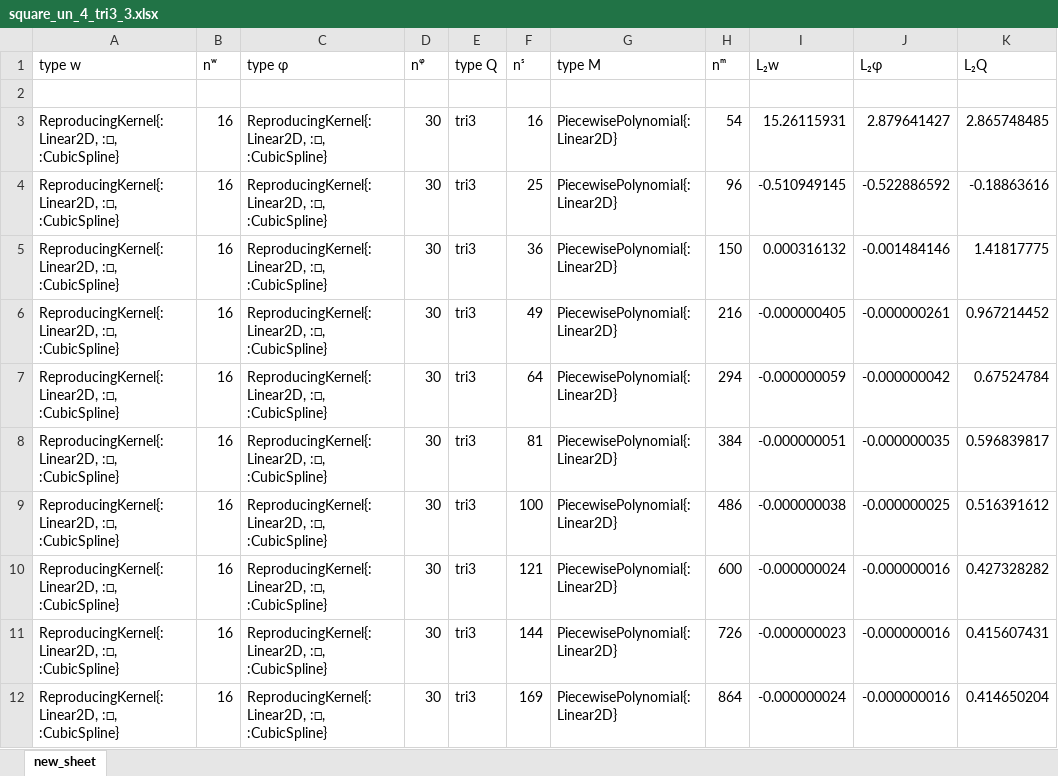
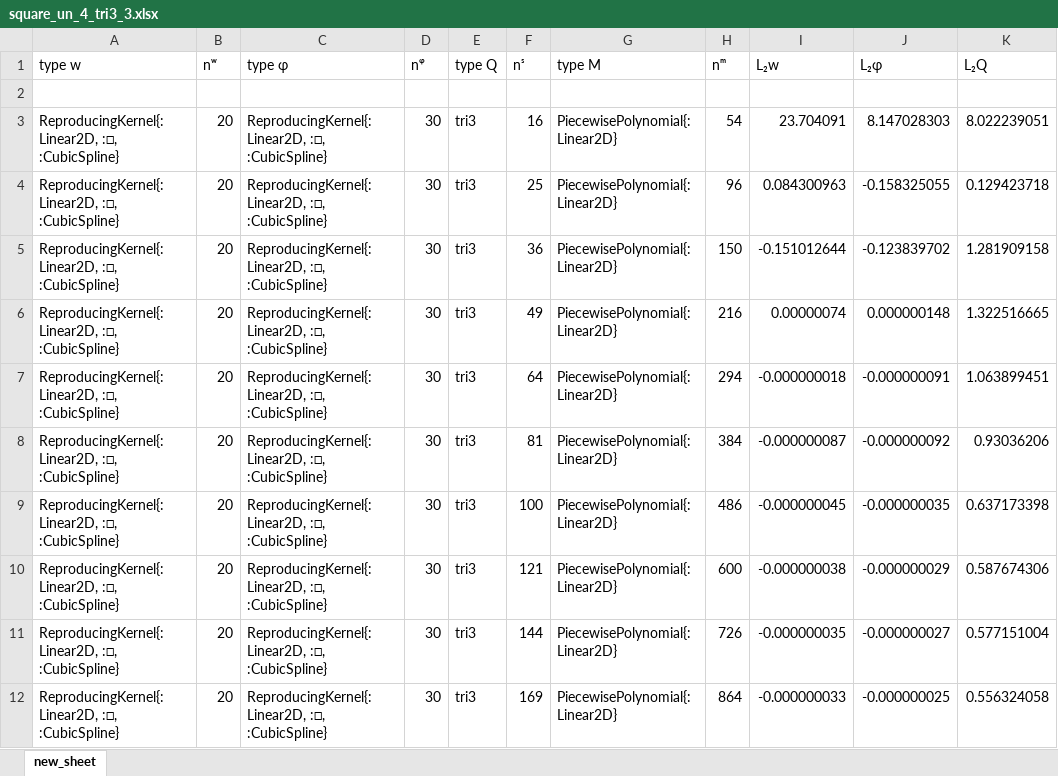
Before and after one commit to jmwjc/mindlin_plate, an Excel workbook: xls/square_un_4_tri3_3.xlsx, sheet new_sheet, drawn as a sheet; only a part is shown; values as stored, in another font and other column widths than the file's, no borders; the diff covers the shown part only; the diff names each change by its address in the sheet, - before the commit and + after, or states it on an @@ line.

```diff
--- a/xls/square_un_4_tri3_3.xlsx (sheet new_sheet)
+++ b/xls/square_un_4_tri3_3.xlsx (sheet new_sheet)
-B3:B12 (nʷ): 16
+B3:B12 (nʷ): 20
-I3 (L₂w): 15.26115931
+I3 (L₂w): 23.704091
-J3 (L₂φ): 2.879641427
+J3 (L₂φ): 8.147028303
-K3 (L₂Q): 2.865748485
+K3 (L₂Q): 8.022239051
-I4 (L₂w): -0.510949145
+I4 (L₂w): 0.084300963
-J4 (L₂φ): -0.522886592
+J4 (L₂φ): -0.158325055
-K4 (L₂Q): -0.18863616
+K4 (L₂Q): 0.129423718
-I5 (L₂w): 0.000316132
+I5 (L₂w): -0.151012644
-J5 (L₂φ): -0.001484146
+J5 (L₂φ): -0.123839702
-K5 (L₂Q): 1.41817775
+K5 (L₂Q): 1.281909158
-I6 (L₂w): -0.000000405
+I6 (L₂w): 0.00000074
-J6 (L₂φ): -0.000000261
+J6 (L₂φ): 0.000000148
-K6 (L₂Q): 0.967214452
+K6 (L₂Q): 1.322516665
-I7 (L₂w): -0.000000059
+I7 (L₂w): -0.000000018
-J7 (L₂φ): -0.000000042
+J7 (L₂φ): -0.000000091
-K7 (L₂Q): 0.67524784
+K7 (L₂Q): 1.063899451
-I8 (L₂w): -0.000000051
+I8 (L₂w): -0.000000087
-J8 (L₂φ): -0.000000035
+J8 (L₂φ): -0.000000092
-K8 (L₂Q): 0.596839817
+K8 (L₂Q): 0.93036206
-I9 (L₂w): -0.000000038
+I9 (L₂w): -0.000000045
-J9 (L₂φ): -0.000000025
+J9 (L₂φ): -0.000000035
-K9 (L₂Q): 0.516391612
+K9 (L₂Q): 0.637173398
-I10 (L₂w): -0.000000024
+I10 (L₂w): -0.000000038
-J10 (L₂φ): -0.000000016
+J10 (L₂φ): -0.000000029
-K10 (L₂Q): 0.427328282
+K10 (L₂Q): 0.587674306
-I11 (L₂w): -0.000000023
+I11 (L₂w): -0.000000035
-J11 (L₂φ): -0.000000016
+J11 (L₂φ): -0.000000027
-K11 (L₂Q): 0.415607431
+K11 (L₂Q): 0.577151004
-I12 (L₂w): -0.000000024
+I12 (L₂w): -0.000000033
-J12 (L₂φ): -0.000000016
+J12 (L₂φ): -0.000000025
-K12 (L₂Q): 0.414650204
+K12 (L₂Q): 0.556324058
```
Also changed, not shown: 8 added rows and 48 edited cells elsewhere in this sheet, xls/square_un_4_tri3_2.xlsx, xls/square_un_tri3_total.xlsx, 56 other files.
